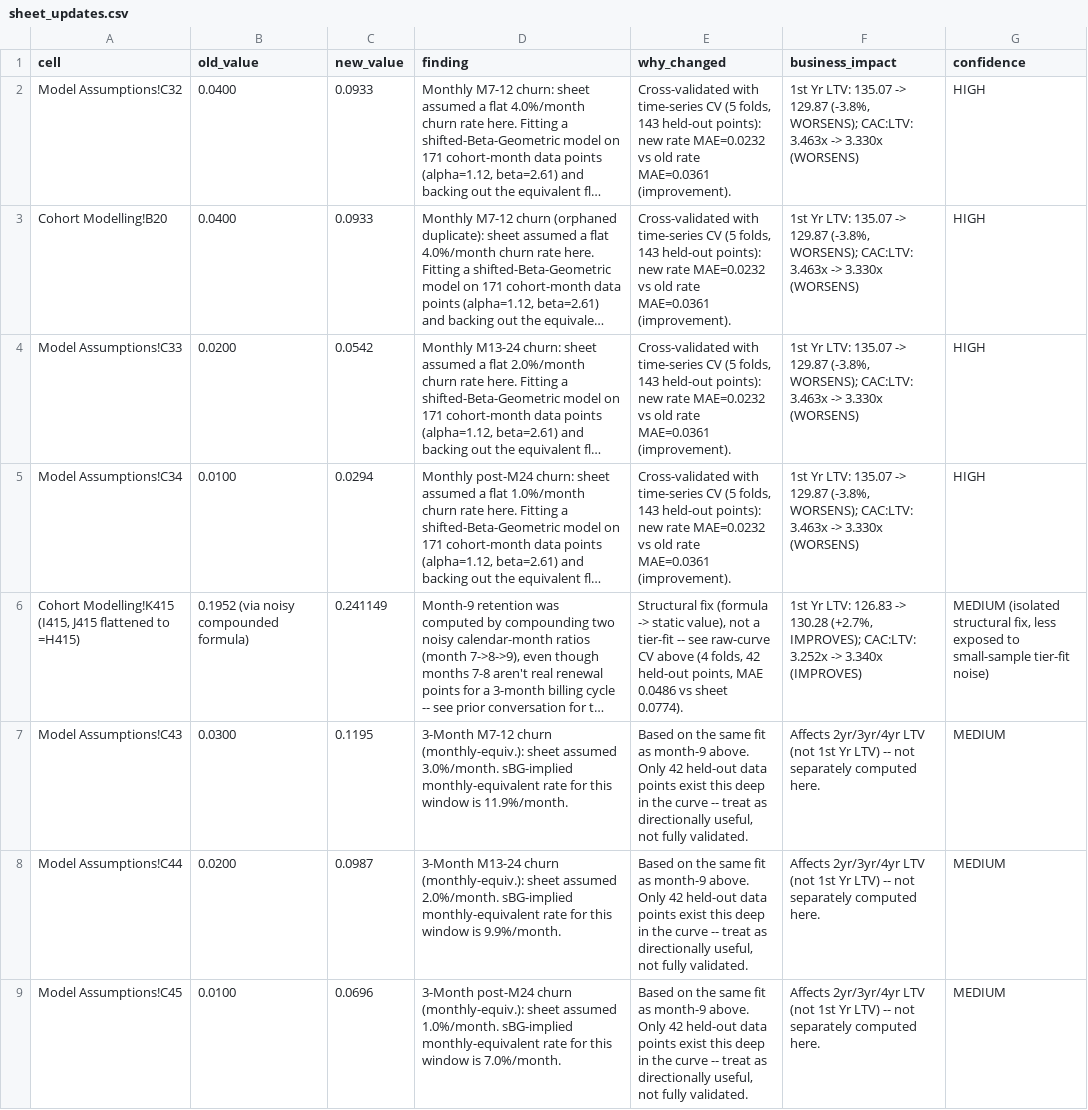
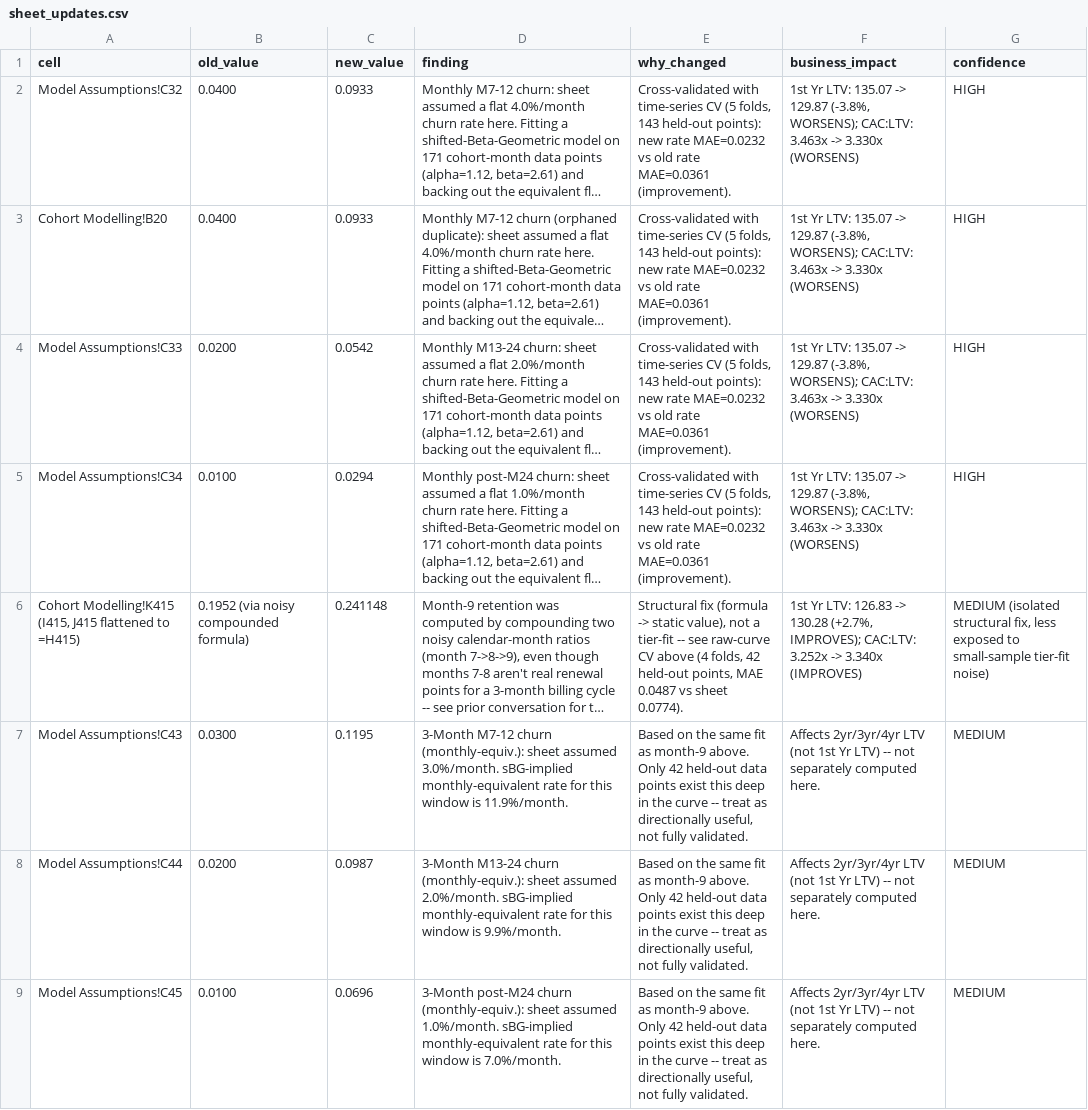
Before and after one commit to aanyasoni1495/DITTO-Financial-Model, a CSV file: outputs/sheet_updates.csv, drawn as a sheet; long unchanged cells end in …; the diff names each change by its address in the sheet, - before the commit and + after, or states it on an @@ line.

```diff
--- a/outputs/sheet_updates.csv
+++ b/outputs/sheet_updates.csv
-C6 (new_value): 0.241149
+C6 (new_value): 0.241148
-E6 (why_changed): …points, MAE 0.0486 vs sheet…
+E6 (why_changed): …points, MAE 0.0487 vs sheet…
```
Also changed, not shown: outputs/aop_cell_updates.csv, 7 other files.
